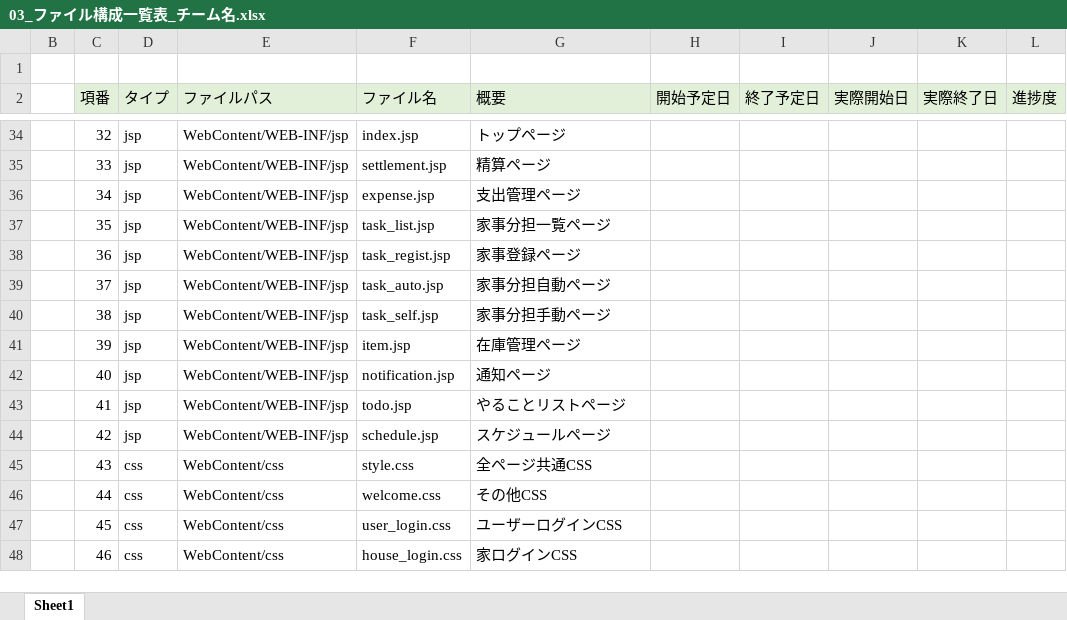
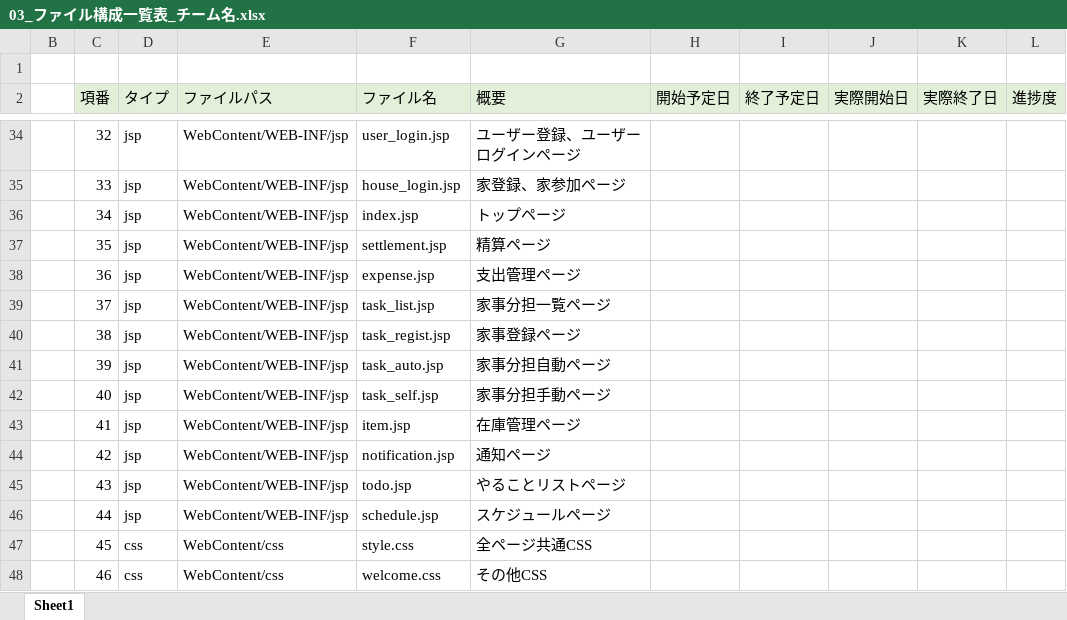
Before and after one commit to plusdojo2024/B2, an Excel workbook: doc/03_内部設計/03_ファイル構成一覧表_チーム名.xlsx, sheet Sheet1, drawn as a sheet; only a part is shown, gaps mark what is left out; values as stored, in another font and other column widths than the file's, no borders; the diff covers the shown part only; the diff names each change by its address in the sheet, - before the commit and + after, or states it on an @@ line.

```diff
--- a/doc/03_内部設計/03_ファイル構成一覧表_チーム名.xlsx (sheet Sheet1)
+++ b/doc/03_内部設計/03_ファイル構成一覧表_チーム名.xlsx (sheet Sheet1)
-F34 (ファイル名): index.jsp
+F34 (ファイル名): user_login.jsp
-G34 (概要): トップページ
+G34 (概要): ユーザー登録、ユーザーログインページ
-F35 (ファイル名): settlement.jsp
+F35 (ファイル名): house_login.jsp
-G35 (概要): 精算ページ
+G35 (概要): 家登録、家参加ページ
-F36 (ファイル名): expense.jsp
+F36 (ファイル名): index.jsp
-G36 (概要): 支出管理ページ
+G36 (概要): トップページ
-F37 (ファイル名): task_list.jsp
+F37 (ファイル名): settlement.jsp
-G37 (概要): 家事分担一覧ページ
+G37 (概要): 精算ページ
-F38 (ファイル名): task_regist.jsp
+F38 (ファイル名): expense.jsp
-G38 (概要): 家事登録ページ
+G38 (概要): 支出管理ページ
-F39 (ファイル名): task_auto.jsp
+F39 (ファイル名): task_list.jsp
-G39 (概要): 家事分担自動ページ
+G39 (概要): 家事分担一覧ページ
-F40 (ファイル名): task_self.jsp
+F40 (ファイル名): task_regist.jsp
-G40 (概要): 家事分担手動ページ
+G40 (概要): 家事登録ページ
-F41 (ファイル名): item.jsp
+F41 (ファイル名): task_auto.jsp
-G41 (概要): 在庫管理ページ
+G41 (概要): 家事分担自動ページ
-F42 (ファイル名): notification.jsp
+F42 (ファイル名): task_self.jsp
-G42 (概要): 通知ページ
+G42 (概要): 家事分担手動ページ
-F43 (ファイル名): todo.jsp
+F43 (ファイル名): item.jsp
-G43 (概要): やることリストページ
+G43 (概要): 在庫管理ページ
-F44 (ファイル名): schedule.jsp
+F44 (ファイル名): notification.jsp
-G44 (概要): スケジュールページ
+G44 (概要): 通知ページ
-D45:D46 (タイプ): css
+D45:D46 (タイプ): jsp
-E45:E46 (ファイルパス): WebContent/css
+E45:E46 (ファイルパス): WebContent/WEB-INF/jsp
-F45 (ファイル名): style.css
+F45 (ファイル名): todo.jsp
-G45 (概要): 全ページ共通CSS
+G45 (概要): やることリストページ
-F46 (ファイル名): welcome.css
+F46 (ファイル名): schedule.jsp
-G46 (概要): その他CSS
+G46 (概要): スケジュールページ
-F47 (ファイル名): user_login.css
+F47 (ファイル名): style.css
-G47 (概要): ユーザーログインCSS
+G47 (概要): 全ページ共通CSS
-F48 (ファイル名): house_login.css
+F48 (ファイル名): welcome.css
-G48 (概要): 家ログインCSS
+G48 (概要): その他CSS
```
Also changed, not shown: 2 added rows and 107 edited cells elsewhere in this sheet, formulas that keep their value.
